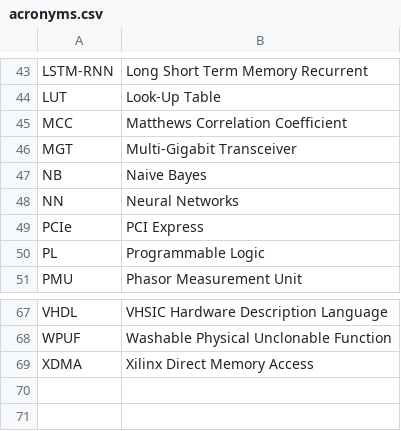
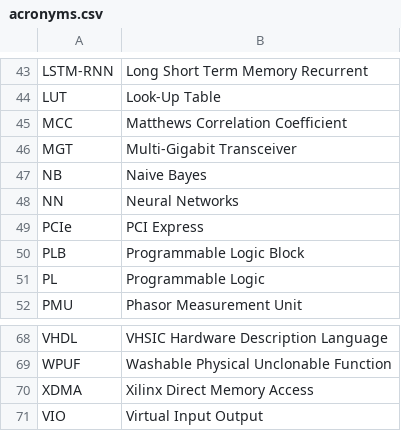
Before and after one commit to jtplaarj/acronyms, a CSV file: acronyms.csv, drawn as a sheet; only a part is shown, gaps mark what is left out.

Commit message:
feat(acronyms): PLB, VIO

```diff
--- a/acronyms.csv
+++ b/acronyms.csv
@@ -49,2 +49,3 @@
 "PCIe","PCI Express"
+"PLB","Programmable Logic Block"
 "PL","Programmable Logic"
@@ -69 +70,2 @@
 "XDMA","Xilinx Direct Memory Access"
+"VIO","Virtual Input Output"
```
